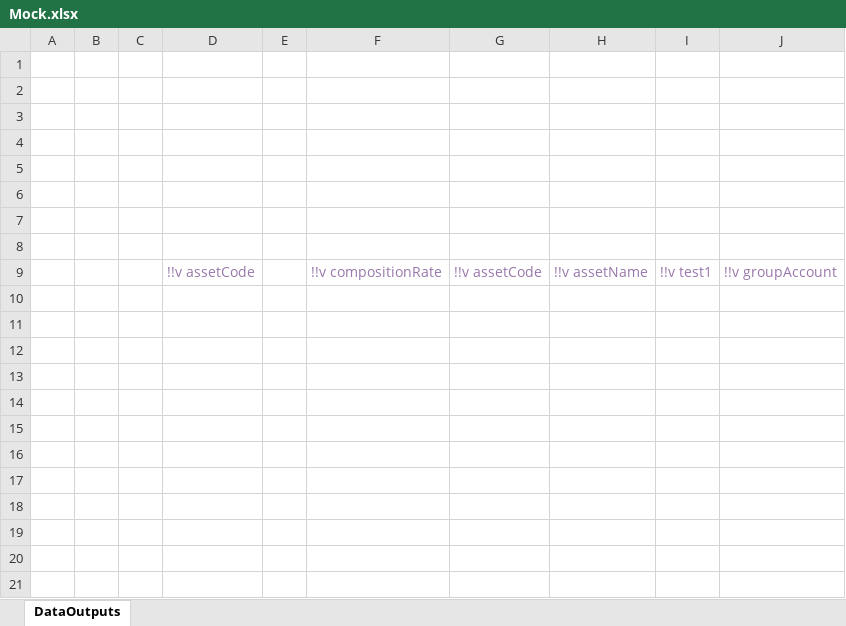
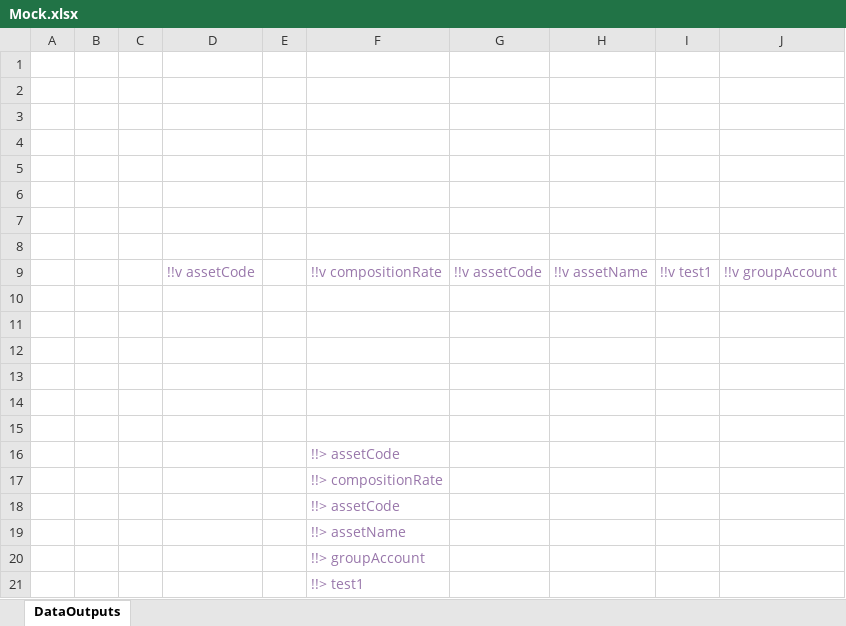
Before and after one commit to MJKR-Tech/rendr-backend, an Excel workbook: sample/excel/Mock.xlsx, sheet DataOutputs, drawn as a sheet; values as stored, in another font and other column widths than the file's, no borders; the diff names each change by its address in the sheet, - before the commit and + after, or states it on an @@ line.

Commit message:
Add new tests

```diff
--- a/sample/excel/Mock.xlsx (sheet DataOutputs)
+++ b/sample/excel/Mock.xlsx (sheet DataOutputs)
+row 10: (empty)
+row 11: (empty)
+row 12: (empty)
+row 13: (empty)
+row 14: (empty)
+row 15: (empty)
+row 16:  |  |  |  |  | !!> assetCode
+row 17:  |  |  |  |  | !!> compositionRate
+row 18:  |  |  |  |  | !!> assetCode
+row 19:  |  |  |  |  | !!> assetName
+row 20:  |  |  |  |  | !!> groupAccount
+row 21:  |  |  |  |  | !!> test1
```
Also changed, not shown: sample/excel/Demo_3.xlsx, 3 other files.
